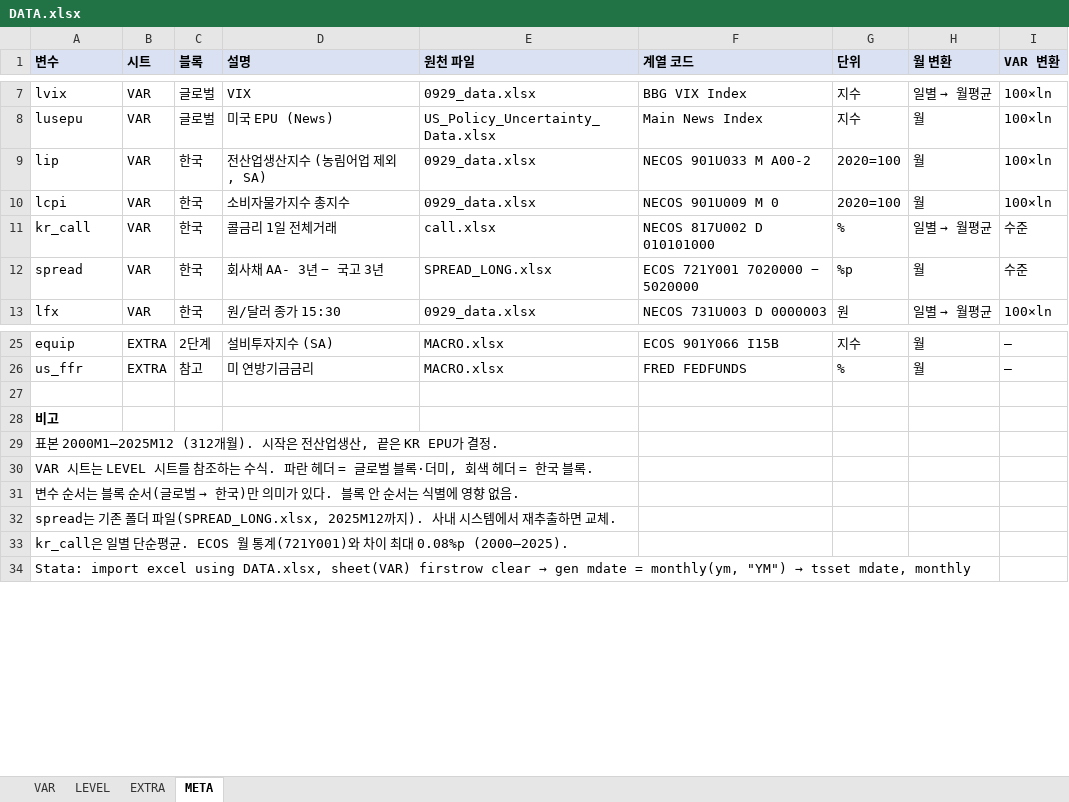
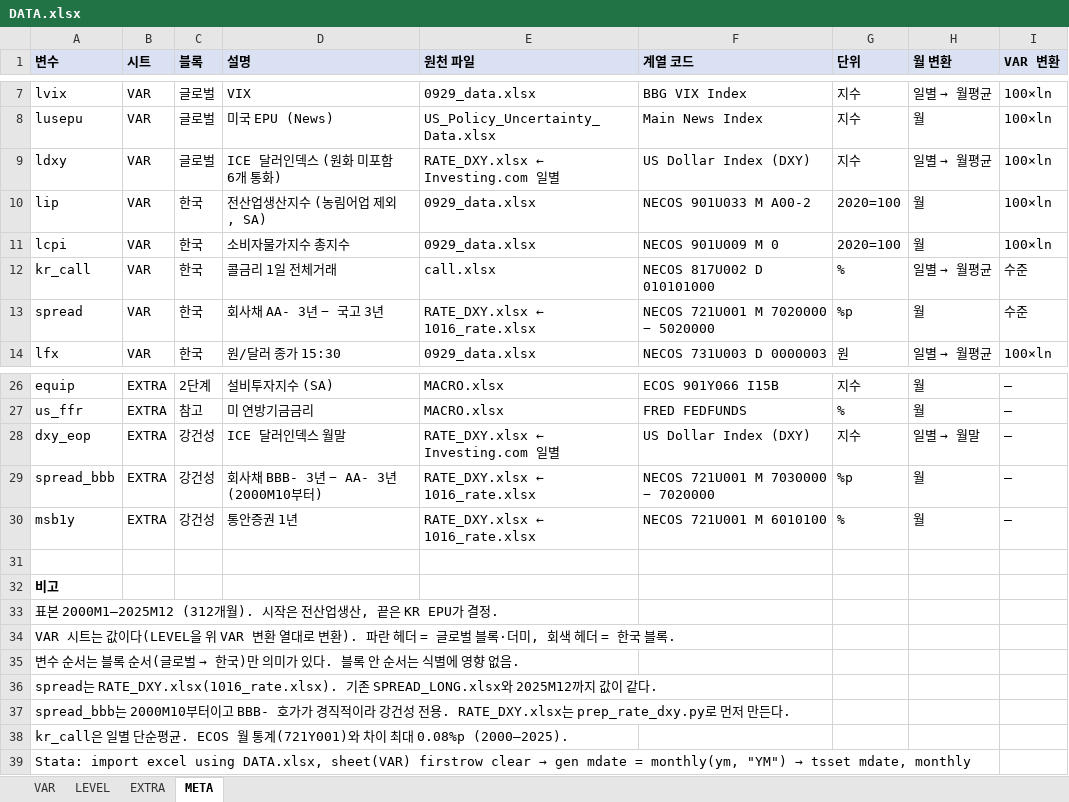
Before and after one commit to koojy1211/uncertainty-svar, an Excel workbook: data/DATA.xlsx, sheet META, drawn as a sheet; only a part is shown, gaps mark what is left out; values as stored, in another font and other column widths than the file's, no borders; addresses are those after the commit; the diff names each change by its address in the sheet, - before the commit and + after, or states it on an @@ line.

```diff
--- a/data/DATA.xlsx (sheet META)
+++ b/data/DATA.xlsx (sheet META)
+row 9: ldxy | VAR | 글로벌 | ICE 달러인덱스 (원화 미포함 6개 통화) | RATE_DXY.xlsx ← Investing.com 일별 | US Dollar Index (DXY) | 지수 | 일별 → 월평균 | 100×ln
-E13 (원천 파일): SPREAD_LONG.xlsx
+E13 (원천 파일): RATE_DXY.xlsx ← 1016_rate.xlsx
-F13 (계열 코드): ECOS 721Y001 7020000 − 5020000
+F13 (계열 코드): NECOS 721U001 M 7020000 − 5020000
+row 28: dxy_eop | EXTRA | 강건성 | ICE 달러인덱스 월말 | RATE_DXY.xlsx ← Investing.com 일별 | US Dollar Index (DXY) | 지수 | 일별 → 월말 | —
+row 29: spread_bbb | EXTRA | 강건성 | 회사채 BBB- 3년 − AA- 3년 (2000M10부터) | RATE_DXY.xlsx ← 1016_rate.xlsx | NECOS 721U001 M 7030000 − 7020000 | %p | 월 | —
+row 30: msb1y | EXTRA | 강건성 | 통안증권 1년 | RATE_DXY.xlsx ← 1016_rate.xlsx | NECOS 721U001 M 6010100 | % | 월 | —
-A34 (변수): …시트는 LEVEL 시트를 참조하는 수식. 파란 헤…
+A34 (변수): …시트는 값이다(LEVEL을 위 VAR 변환 열대로 변환). 파란 헤…
-A36 (변수): spread는 기존 폴더 파일(SPREAD_LONG.xlsx, 2025M12까지). 사내 시스템에서 재추출하면 교체.
+A36 (변수): spread는 RATE_DXY.xlsx(1016_rate.xlsx). 기존 SPREAD_LONG.xlsx와 2025M12까지 값이 같다.
+row 37: spread_bbb는 2000M10부터이고 BBB- 호가가 경직적이라 강건성 전용. RATE_DXY.xlsx는 prep_rate_dxy.py로 먼저 만든다.
```
Also changed, not shown: sheet EXTRA, sheet LEVEL, sheet VAR, 11 other files.
